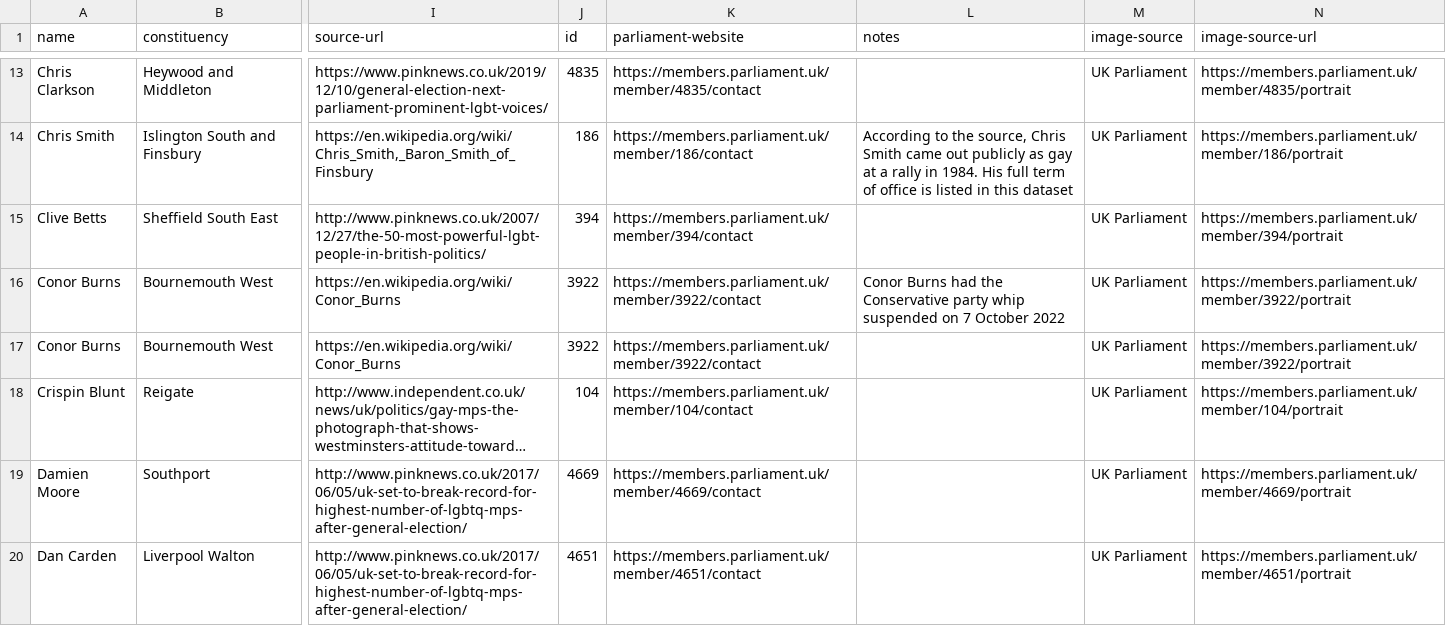
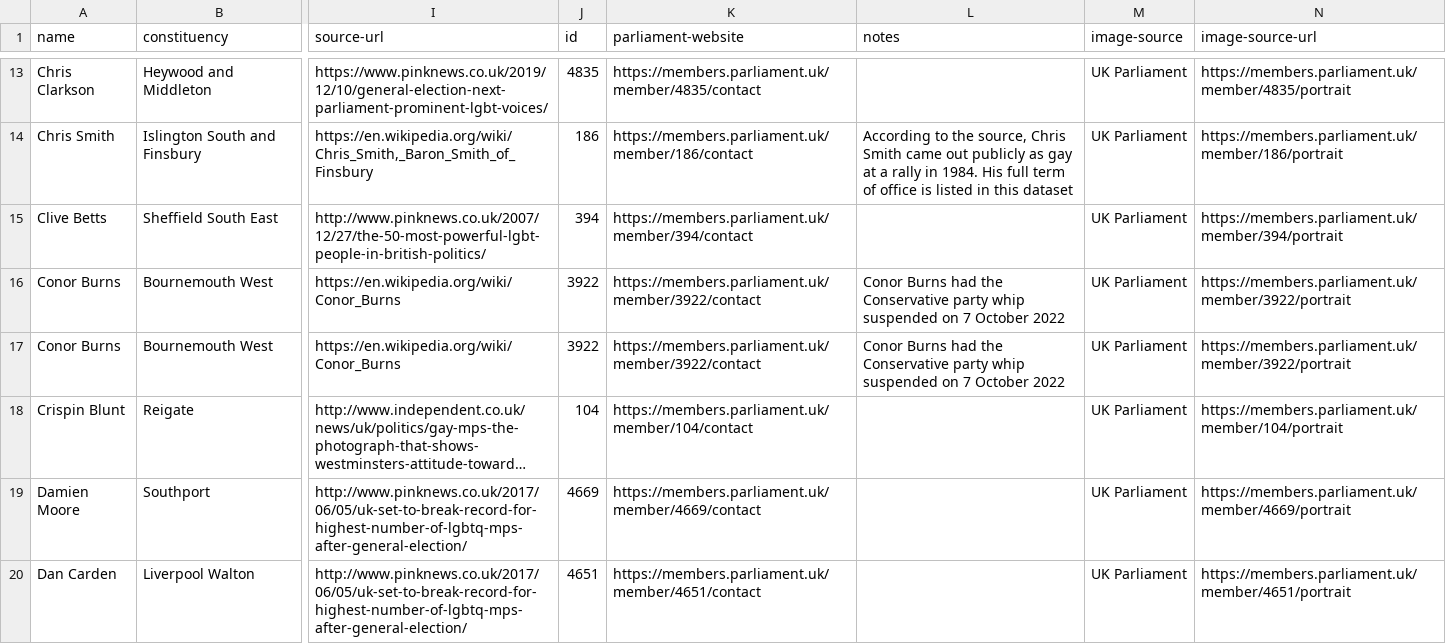
Before and after one commit to johnpeart/lgbt-mp, a CSV file: _data/members.csv, drawn as a sheet; only a part is shown, gaps mark what is left out; long unchanged cells end in …; the diff names each change by its address in the sheet, - before the commit and + after, or states it on an @@ line.

Commit message:
Update members.csv
Add missing note

```diff
--- a/_data/members.csv
+++ b/_data/members.csv
-L17 (notes): (empty)
+L17 (notes): Conor Burns had the Conservative party whip suspended on 7 October 2022
```
